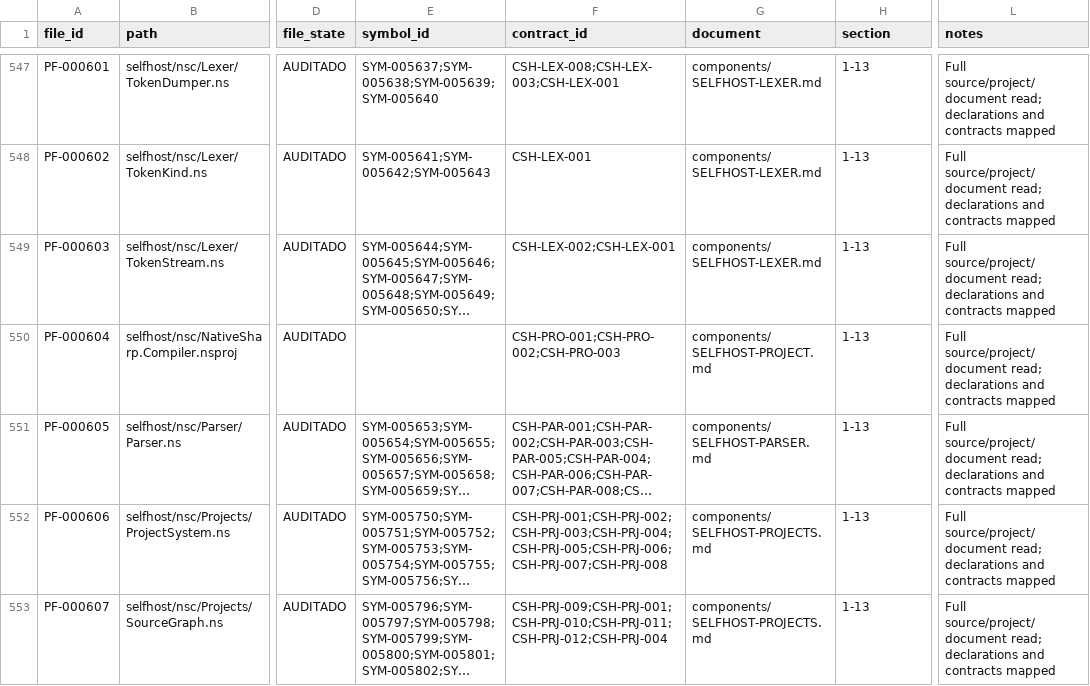
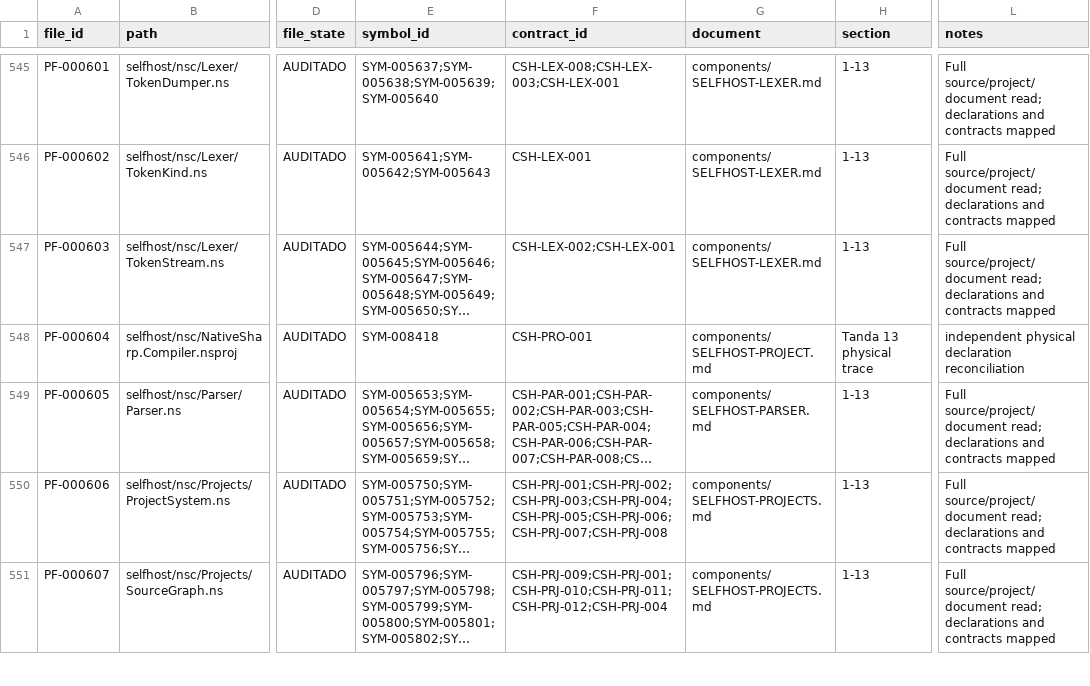
Before and after one commit to al82dev/nsc-devel, a CSV file: docs/compiler-testing-reengineering/inventory/document-coverage.csv, drawn as a sheet; only a part is shown, gaps mark what is left out; long unchanged cells end in …; addresses are those after the commit; the diff covers the shown part only; the diff names each change by its address in the sheet, - before the commit and + after, or states it on an @@ line.

```diff
--- a/docs/compiler-testing-reengineering/inventory/document-coverage.csv
+++ b/docs/compiler-testing-reengineering/inventory/document-coverage.csv
-E548 (symbol_id): (empty)
+E548 (symbol_id): SYM-008418
-F548 (contract_id): CSH-PRO-001;CSH-PRO-002;CSH-PRO-003
+F548 (contract_id): CSH-PRO-001
-H548 (section): 1-13
+H548 (section): Tanda 13 physical trace
-L548 (notes): Full source/project/document read; declarations and contracts mapped
+L548 (notes): independent physical declaration reconciliation
```
Also changed, not shown: 1 added row, 5 removed rows and 88 edited cells elsewhere in this file, 5 other files.
